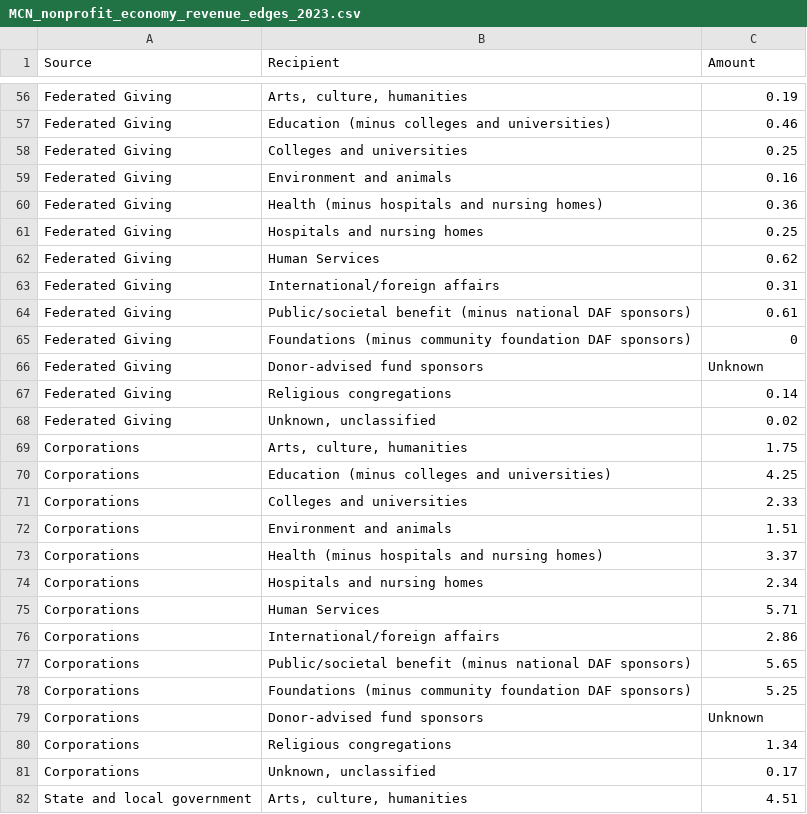
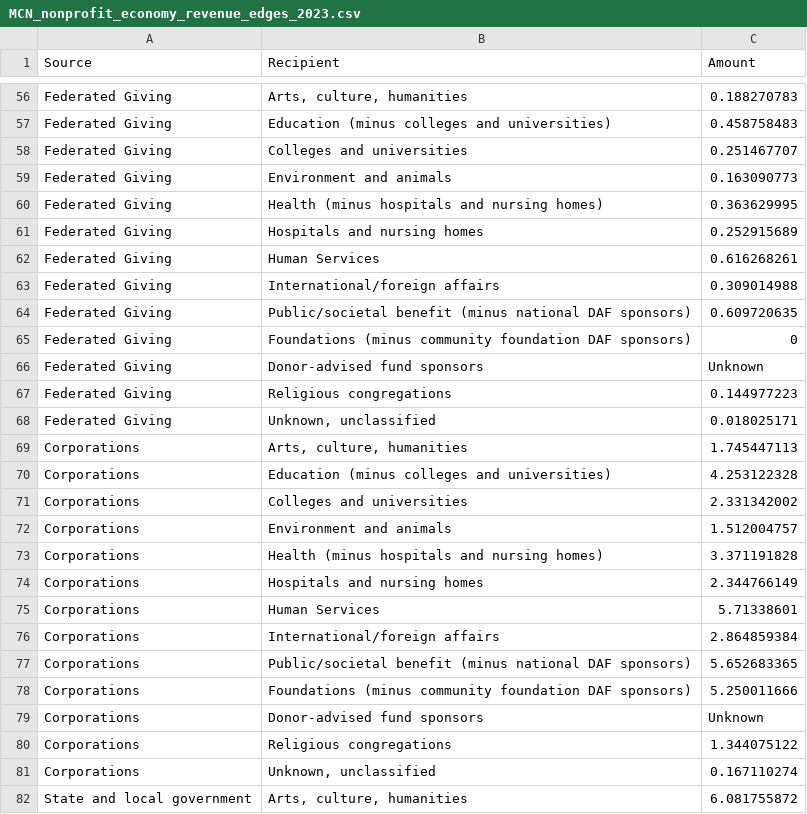
Before and after one commit to HFAwesomeCharts/MCNNonprofitEconomy, a CSV file: data/nonprofit_economy/MCN_nonprofit_economy_revenue_edges_2023.csv, drawn as a sheet; only a part is shown, gaps mark what is left out; the diff covers the shown part only; the diff names each change by its address in the sheet, - before the commit and + after, or states it on an @@ line.

```diff
--- a/data/nonprofit_economy/MCN_nonprofit_economy_revenue_edges_2023.csv
+++ b/data/nonprofit_economy/MCN_nonprofit_economy_revenue_edges_2023.csv
-C56 (Amount): 0.19
+C56 (Amount): 0.188270783
-C57 (Amount): 0.46
+C57 (Amount): 0.458758483
-C58 (Amount): 0.25
+C58 (Amount): 0.251467707
-C59 (Amount): 0.16
+C59 (Amount): 0.163090773
-C60 (Amount): 0.36
+C60 (Amount): 0.363629995
-C61 (Amount): 0.25
+C61 (Amount): 0.252915689
-C62 (Amount): 0.62
+C62 (Amount): 0.616268261
-C63 (Amount): 0.31
+C63 (Amount): 0.309014988
-C64 (Amount): 0.61
+C64 (Amount): 0.609720635
-C67 (Amount): 0.14
+C67 (Amount): 0.144977223
-C68 (Amount): 0.02
+C68 (Amount): 0.018025171
-C69 (Amount): 1.75
+C69 (Amount): 1.745447113
-C70 (Amount): 4.25
+C70 (Amount): 4.253122328
-C71 (Amount): 2.33
+C71 (Amount): 2.331342002
-C72 (Amount): 1.51
+C72 (Amount): 1.512004757
-C73 (Amount): 3.37
+C73 (Amount): 3.371191828
-C74 (Amount): 2.34
+C74 (Amount): 2.344766149
-C75 (Amount): 5.71
+C75 (Amount): 5.71338601
-C76 (Amount): 2.86
+C76 (Amount): 2.864859384
-C77 (Amount): 5.65
+C77 (Amount): 5.652683365
-C78 (Amount): 5.25
+C78 (Amount): 5.250011666
-C80 (Amount): 1.34
+C80 (Amount): 1.344075122
-C81 (Amount): 0.17
+C81 (Amount): 0.167110274
-C82 (Amount): 4.51
+C82 (Amount): 6.081755872
```
Also changed, not shown: 73 edited cells elsewhere in this file, data/nonprofit_economy/MCN_nonprofit_economy_revenue_nodes_2023.csv, 3 other files.
